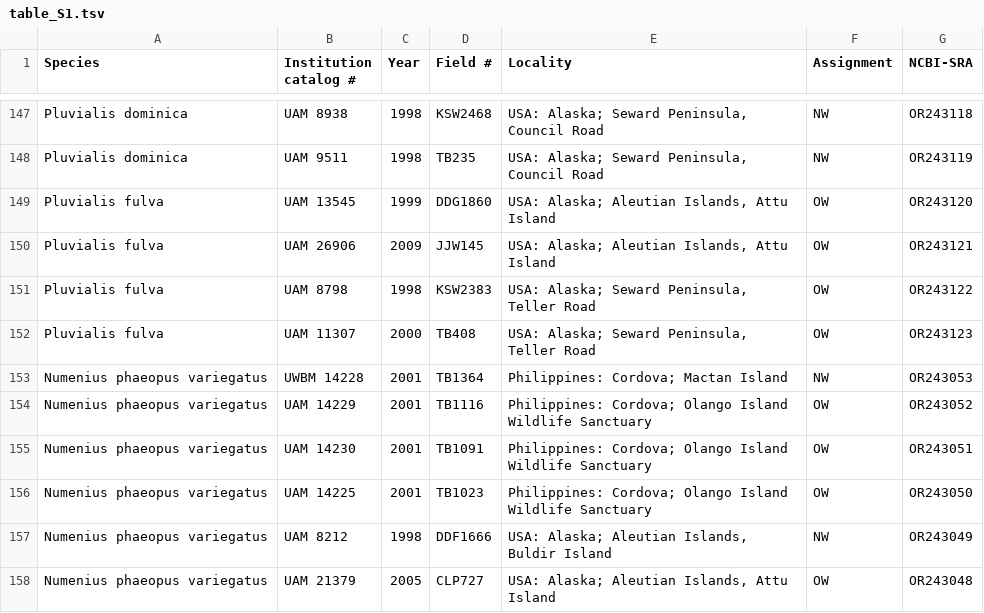
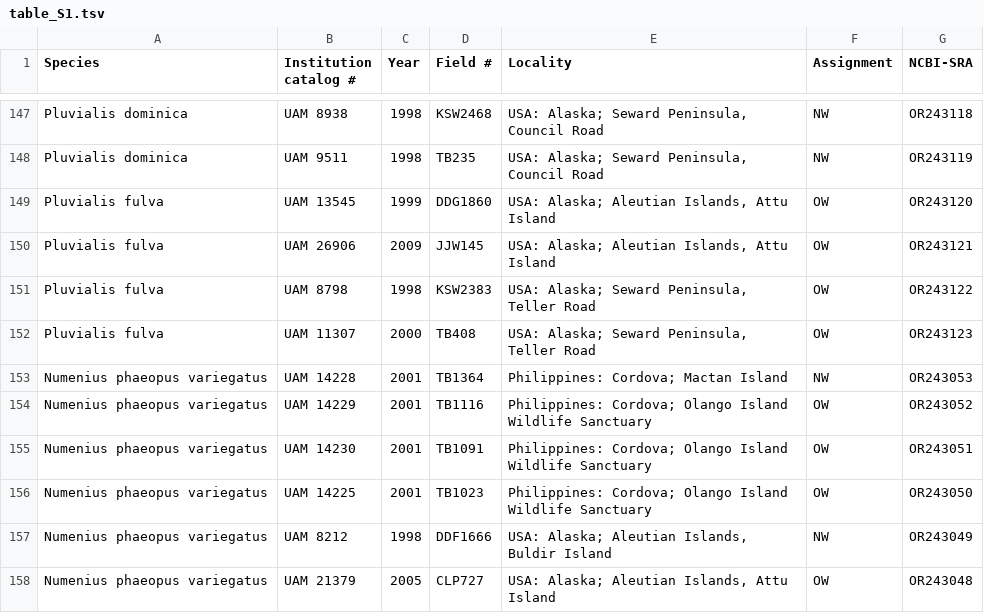
Before and after one commit to BirdmanRidesAgain/beringia_mtDNA, a TSV file: table_S1.tsv, drawn as a sheet; only a part is shown, gaps mark what is left out.

Commit message:
Renamed the checklist to be consistent with other markdown files. Also fixed a couple of tables.

```diff
--- a/table_S1.tsv
+++ b/table_S1.tsv
@@ -152,3 +152,3 @@ Pluvialis fulva	UAM 8798	1998	KSW2383	USA: Alaska; Seward Peninsula, Teller Road
 Pluvialis fulva	UAM 11307	2000	TB408	USA: Alaska; Seward Peninsula, Teller Road	OW	OR243123
-Numenius phaeopus variegatus	UWBM 14228	2001	TB1364	Philippines: Cordova; Mactan Island	NW	OR243053
+Numenius phaeopus variegatus	UAM 14228	2001	TB1364	Philippines: Cordova; Mactan Island	NW	OR243053
 Numenius phaeopus variegatus	UAM 14229	2001	TB1116	Philippines: Cordova; Olango Island Wildlife Sanctuary	OW	OR243052
```
Also changed, not shown: 2 other files.
